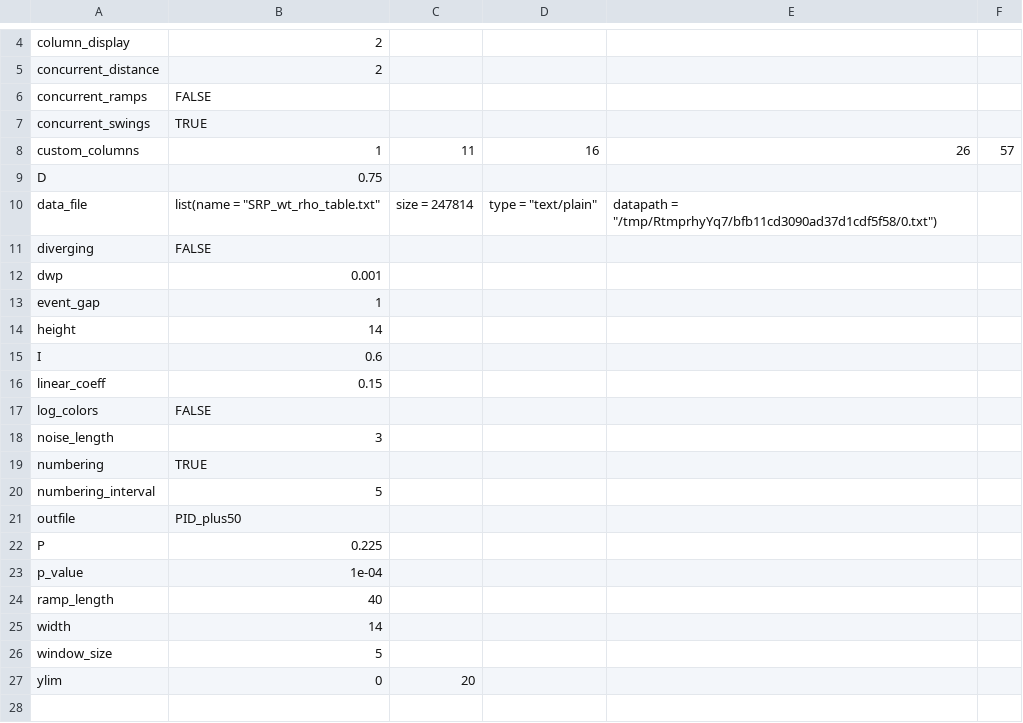
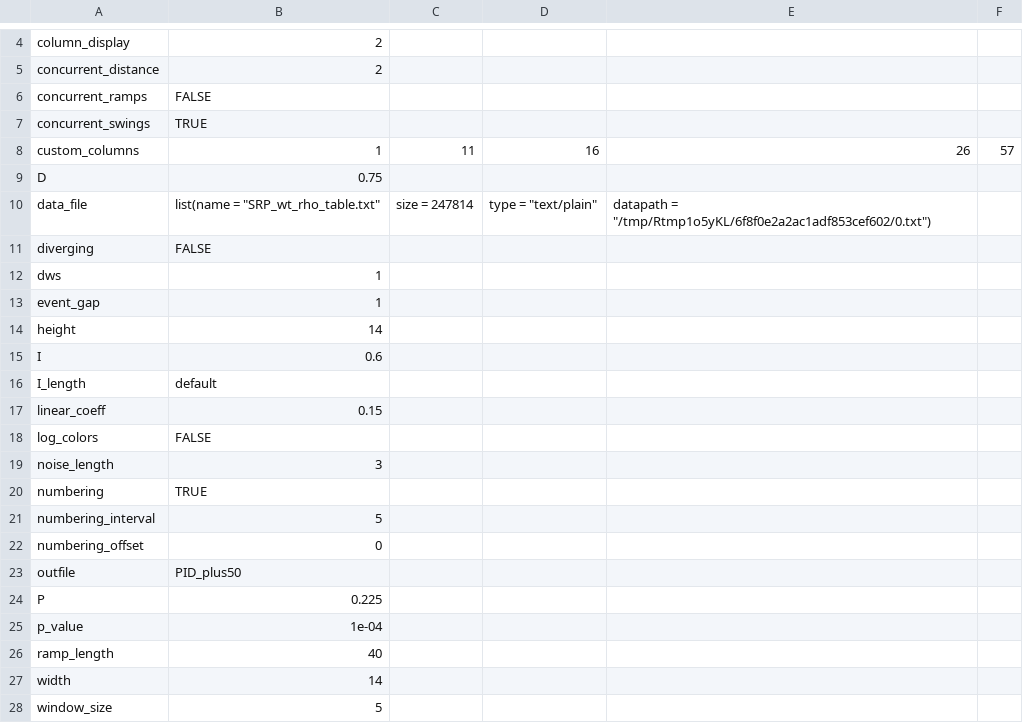
Before and after one commit to bagherilab/DUETT, a CSV file: analysis/SRP/PID_plus/PID_plus50_UI_settings.csv, drawn as a sheet; only a part is shown, gaps mark what is left out; the shorter side is filled out with more unchanged rows.

```diff
--- a/analysis/SRP/PID_plus/PID_plus50_UI_settings.csv
+++ b/analysis/SRP/PID_plus/PID_plus50_UI_settings.csv
@@ -9,5 +9,5 @@ custom_columns,1,11,16,26,57
 D,0.75
-data_file,list(name = "SRP_wt_rho_table.txt", size = 247814, type = "text/plain", datapath = "/tmp/RtmprhyYq7/bfb11cd3090ad37d1cdf5f58/0.txt")
+data_file,list(name = "SRP_wt_rho_table.txt", size = 247814, type = "text/plain", datapath = "/tmp/Rtmp1o5yKL/6f8f0e2a2ac1adf853cef602/0.txt")
 diverging,FALSE
-dwp,0.001
+dws,1
 event_gap,1
@@ -15,2 +15,3 @@ height,14
 I,0.6
+I_length,default
 linear_coeff,0.15
@@ -20,2 +21,3 @@ numbering,TRUE
 numbering_interval,5
+numbering_offset,0
 outfile,PID_plus50
```
Also changed, not shown: analysis/F_subtract/replicates/F_subtract_1_concurrent_events.csv, analysis/F_subtract/replicates/F_subtract_3_UI_settings.csv, 58 other files.
